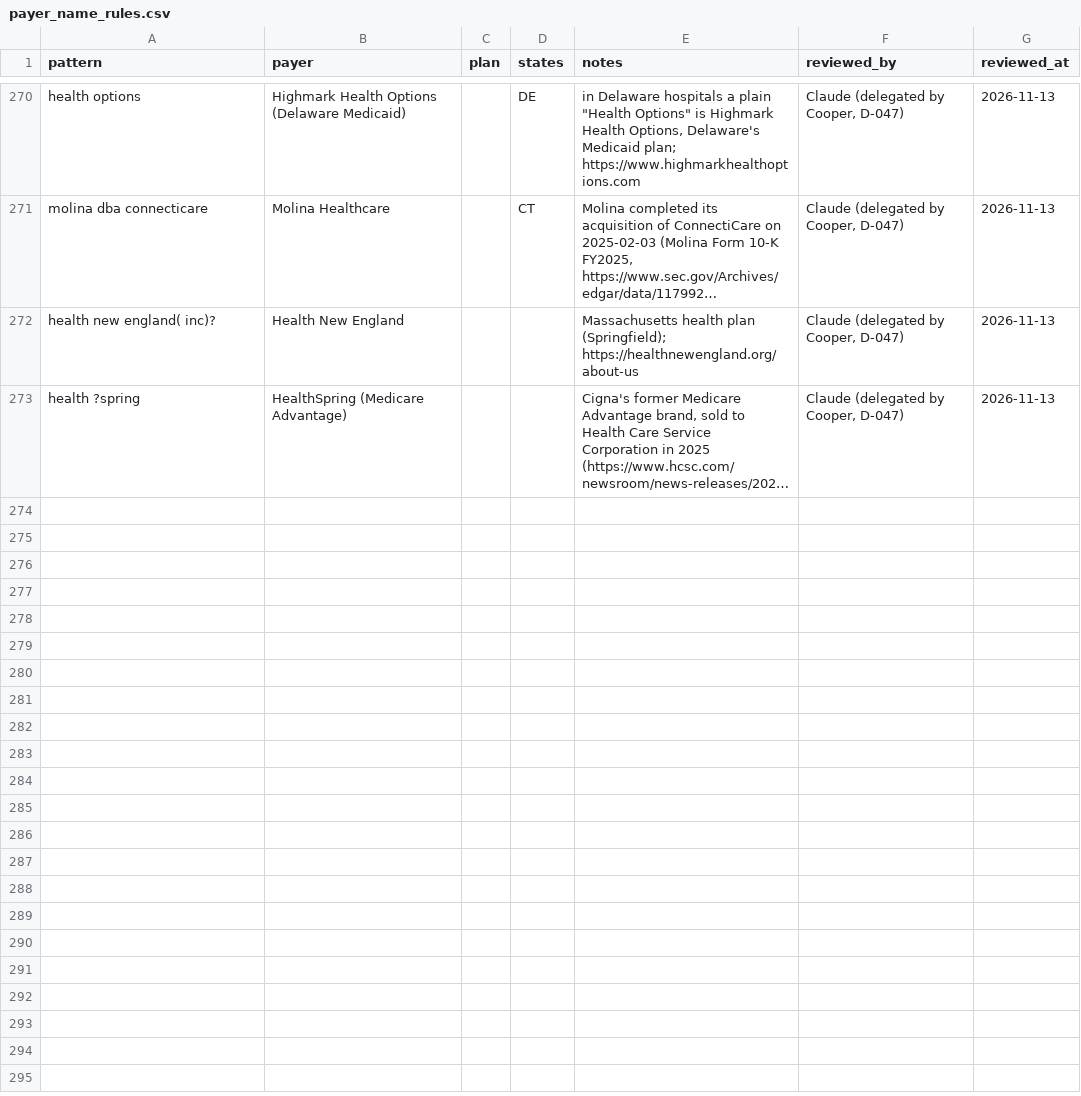
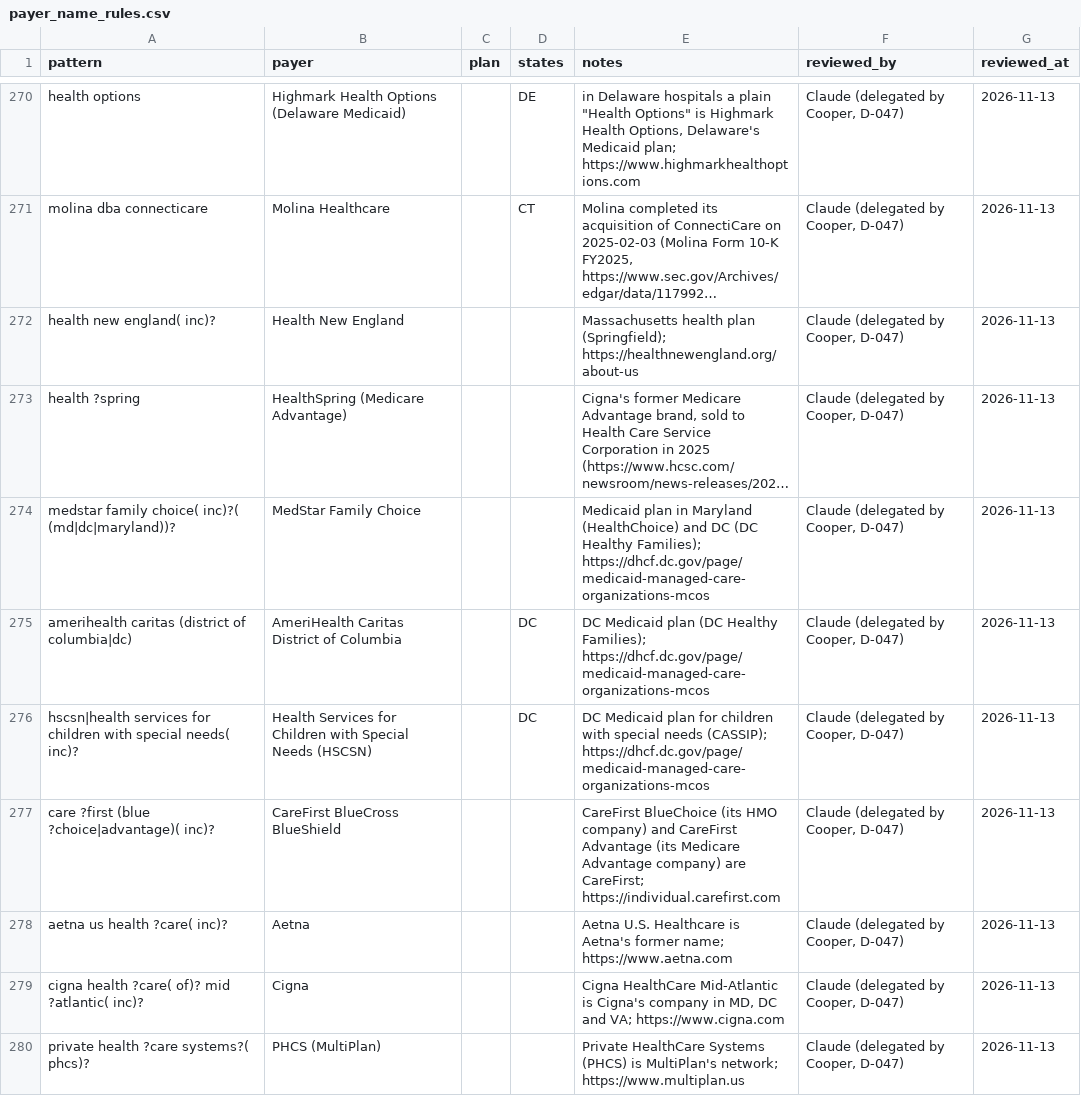
Before and after one commit to Cooper252/procedurescoutclaude, a CSV file: data/reference/payer_name_rules.csv, drawn as a sheet; only a part is shown, gaps mark what is left out; long unchanged cells end in …; the diff names each change by its address in the sheet, - before the commit and + after, or states it on an @@ line.

```diff
--- a/data/reference/payer_name_rules.csv
+++ b/data/reference/payer_name_rules.csv
+row 274: medstar family choice( inc)?( (md|dc|maryland))? | MedStar Family Choice |  |  | Medicaid plan in Maryland (HealthChoice) and DC (DC Healthy Families); https://dhcf.dc.gov/page/medicaid-managed-care-organizations-mcos | Claude (delegated by Cooper, D-047) | 2026-11-13
+row 275: amerihealth caritas (district of columbia|dc) | AmeriHealth Caritas District of Columbia |  | DC | DC Medicaid plan (DC Healthy Families); https://dhcf.dc.gov/page/medicaid-managed-care-organizations-mcos | Claude (delegated by Cooper, D-047) | 2026-11-13
+row 276: hscsn|health services for children with special needs( inc)? | Health Services for Children with Special Needs (HSCSN) |  | DC | DC Medicaid plan for children with special needs (CASSIP); https://dhcf.dc.gov/page/medicaid-managed-care-organizations-mcos | Claude (delegated by Cooper, D-047) | 2026-11-13
+row 277: care ?first (blue ?choice|advantage)( inc)? | CareFirst BlueCross BlueShield |  |  | CareFirst BlueChoice (its HMO company) and CareFirst Advantage (its Medicare Advantage company) are CareFirst; https://individual.carefirst.com | Claude (delegated by Cooper, D-047) | 2026-11-13
+row 278: aetna us health ?care( inc)? | Aetna |  |  | Aetna U.S. Healthcare is Aetna's former name; https://www.aetna.com | Claude (delegated by Cooper, D-047) | 2026-11-13
+row 279: cigna health ?care( of)? mid ?atlantic( inc)? | Cigna |  |  | Cigna HealthCare Mid-Atlantic is Cigna's company in MD, DC and VA; https://www.cigna.com | Claude (delegated by Cooper, D-047) | 2026-11-13
+row 280: private health ?care systems?( phcs)? | PHCS (MultiPlan) |  |  | Private HealthCare Systems (PHCS) is MultiPlan's network; https://www.multiplan.us | Claude (delegated by Cooper, D-047) | 2026-11-13
```
Also changed, not shown: data/reference/assistance_policies.csv, data/reference/payer_states.csv, 5 other files.
